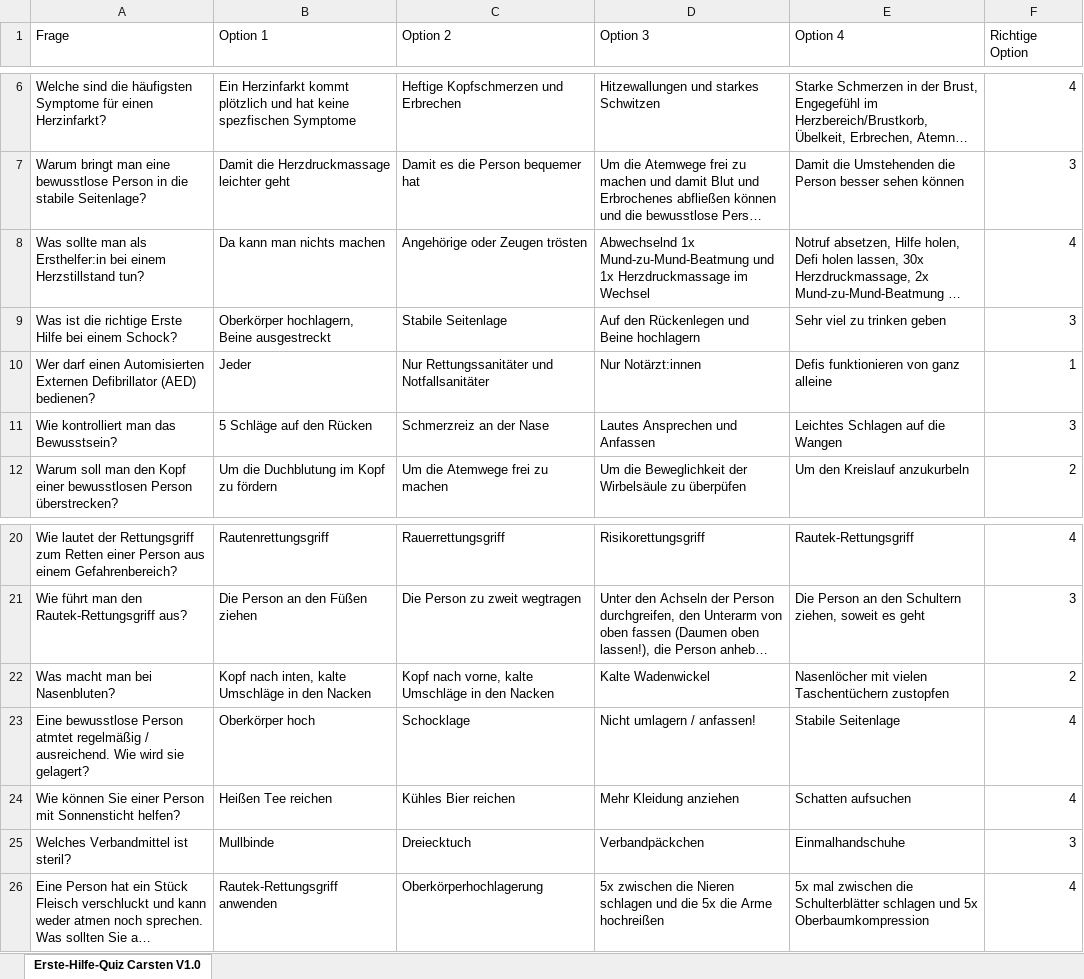
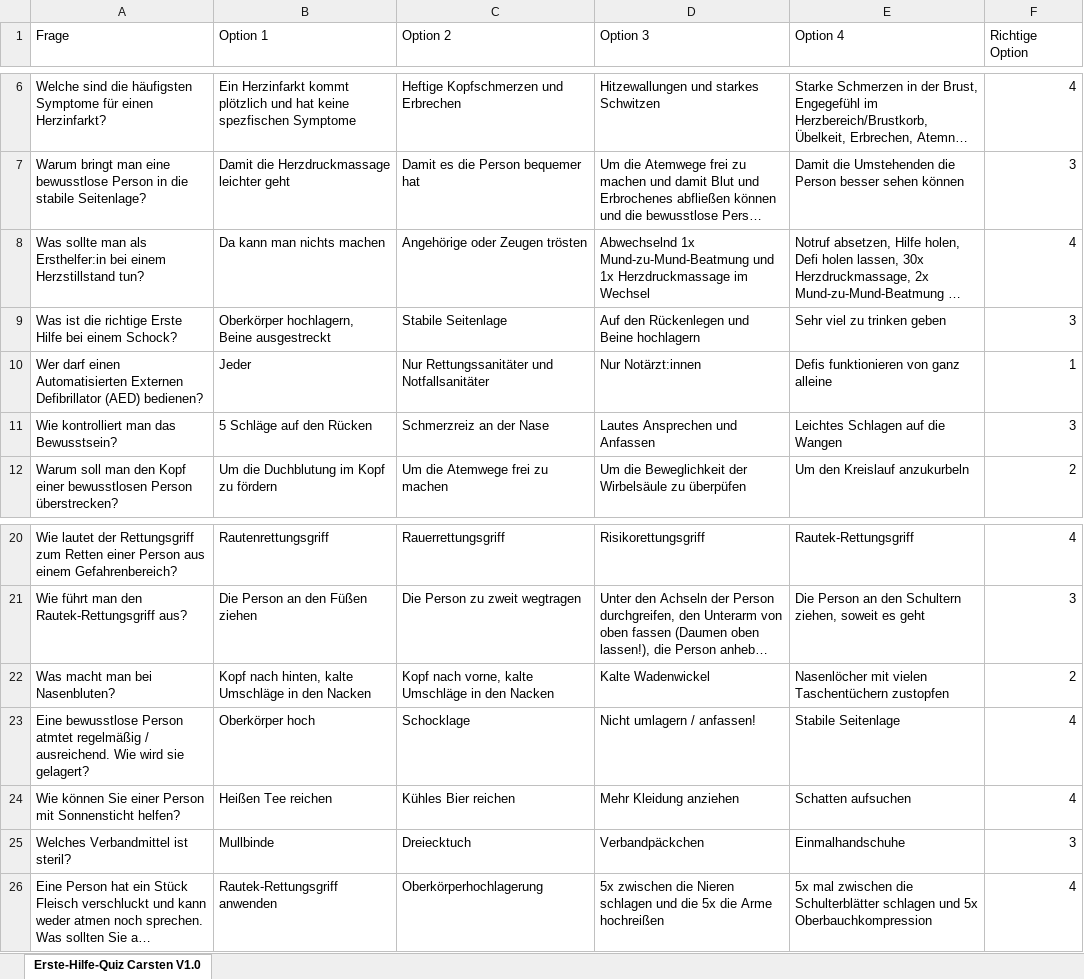
Before and after one commit to DigitalEvangelists/erste-hilfe-quiz, an Excel workbook: public/erste-hilfe-quiz-fragen-carsten-v1.xlsx, sheet Erste-Hilfe-Quiz Carsten V1.0, drawn as a sheet; only a part is shown, gaps mark what is left out; long unchanged cells end in …; values as stored, in another font and other column widths than the file's, no borders; the diff names each change by its address in the sheet, - before the commit and + after, or states it on an @@ line.

Commit message:
Questions corrected

```diff
--- a/public/erste-hilfe-quiz-fragen-carsten-v1.xlsx (sheet Erste-Hilfe-Quiz Carsten V1.0)
+++ b/public/erste-hilfe-quiz-fragen-carsten-v1.xlsx (sheet Erste-Hilfe-Quiz Carsten V1.0)
-A10 (Frage): …darf einen Automisierten Externen Defibrillator…
+A10 (Frage): …darf einen Automatisierten Externen Defibrillator…
-B22 (Option 1): Kopf nach inten, kalte Umschläge…
+B22 (Option 1): Kopf nach hinten, kalte Umschläge…
-E26 (Option 4): …und 5x Oberbaumkompression
+E26 (Option 4): …und 5x Oberbauchkompression
```
